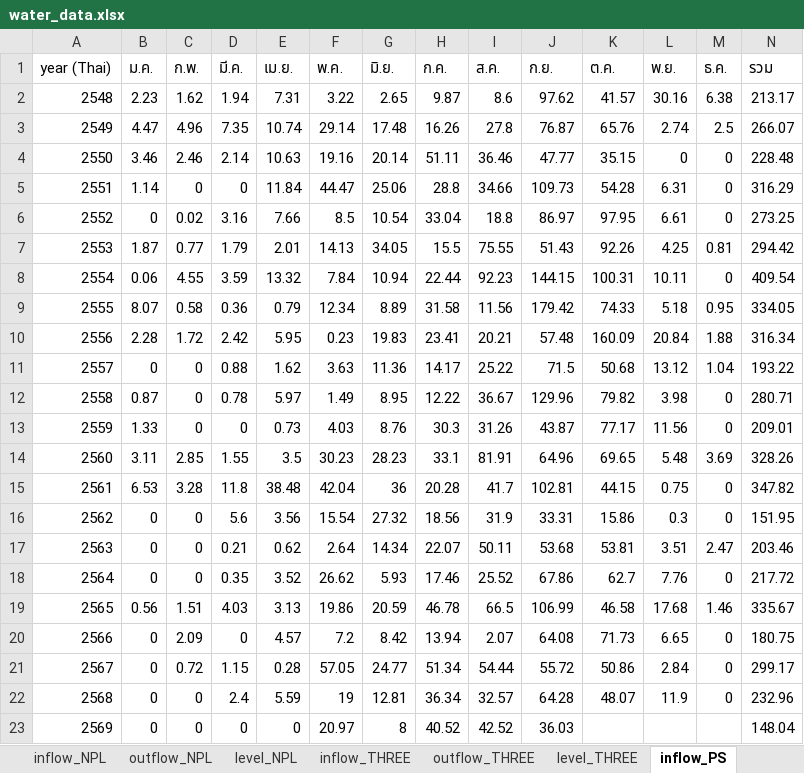
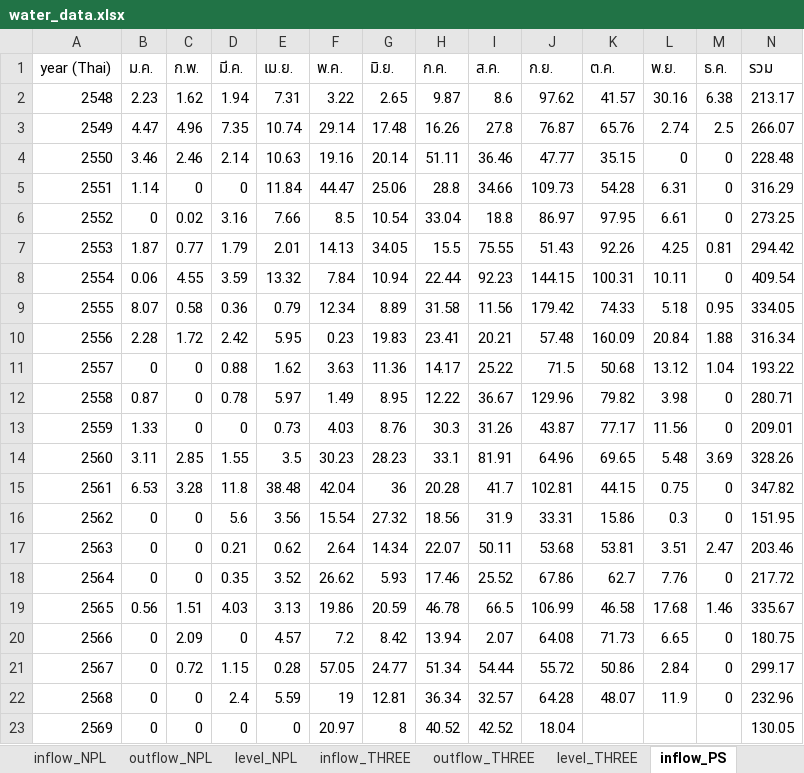
Before and after one commit to pabank10-png/water-dashboard, an Excel workbook: water_data.xlsx, sheet inflow_PS, drawn as a sheet; values as stored, in another font and other column widths than the file's, no borders; the diff names each change by its address in the sheet, - before the commit and + after, or states it on an @@ line.

```diff
--- a/water_data.xlsx (sheet inflow_PS)
+++ b/water_data.xlsx (sheet inflow_PS)
-J23 (ก.ย.): 36.03
+J23 (ก.ย.): 18.04
-N23 (รวม): 148.04
+N23 (รวม): 130.05
```
Also changed, not shown: sheet master, sheet outflow_PS, sheet level_PS, 2 other files.
